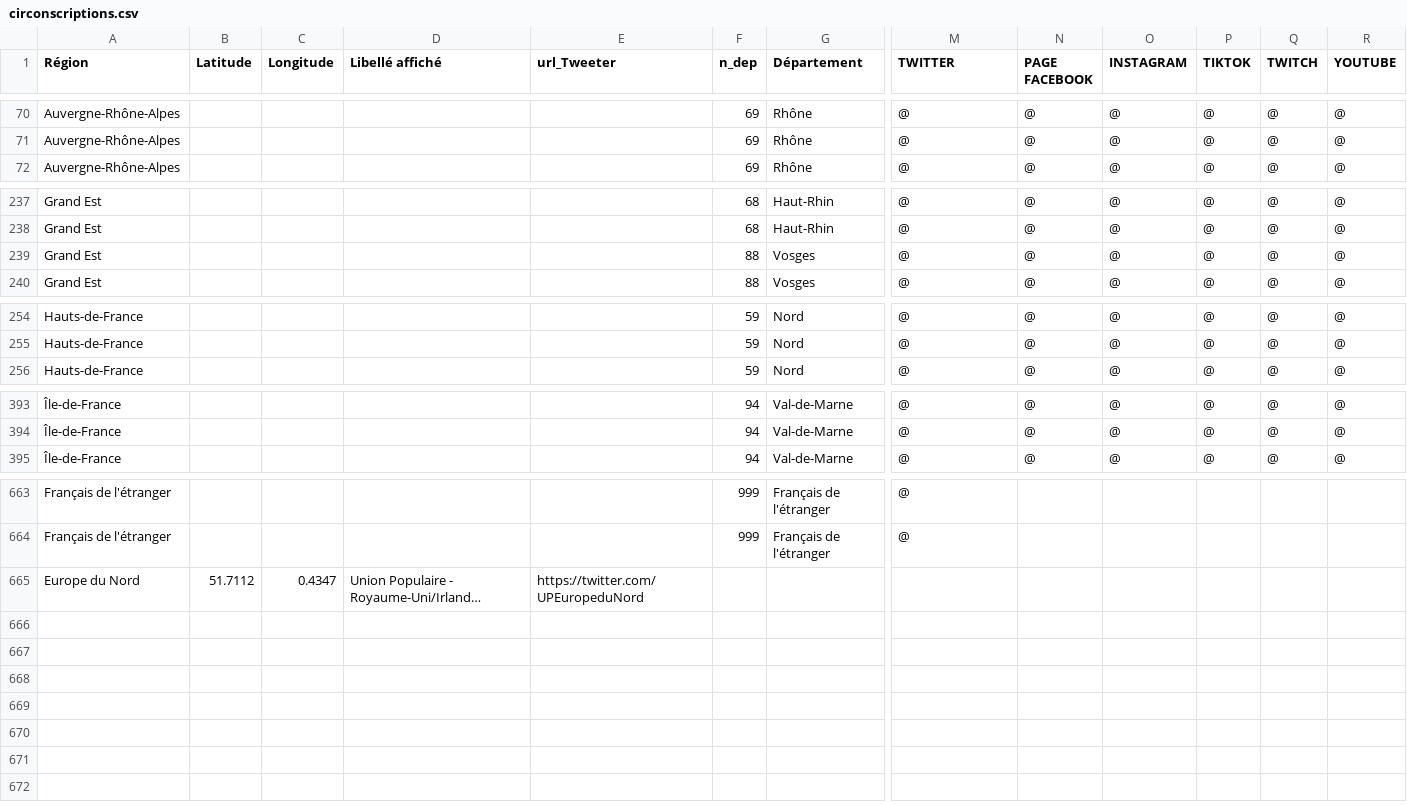
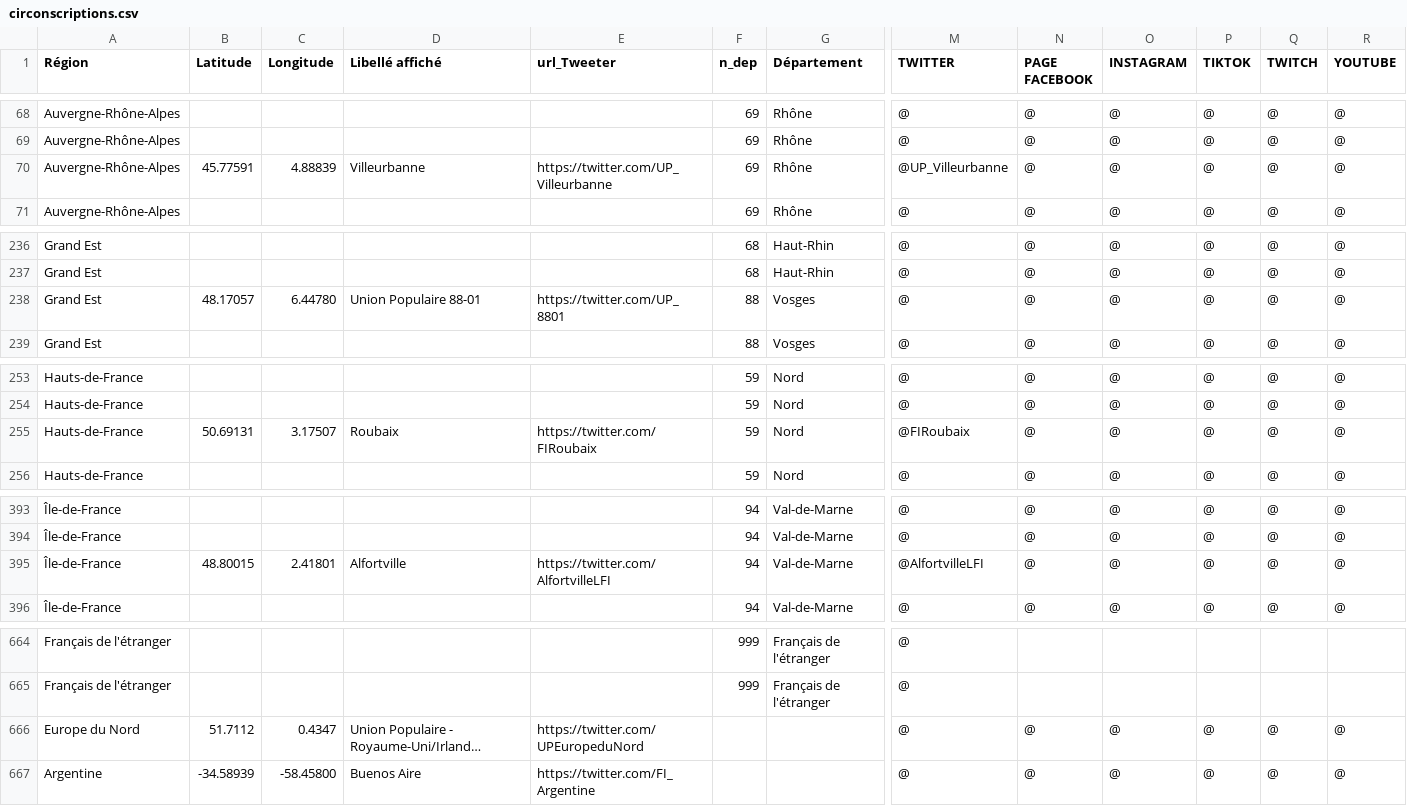
Before and after one commit to u4y0u/circo, a CSV file: circonscriptions.csv, drawn as a sheet; only a part is shown, gaps mark what is left out; long unchanged cells end in …; addresses are those after the commit; rows hold the shown columns only; the diff covers the shown part only; the diff names each change by its address in the sheet, - before the commit and + after, or states it on an @@ line.

```diff
--- a/circonscriptions.csv
+++ b/circonscriptions.csv
+row 70: Auvergne-Rhône-Alpes | 45.77591 | 4.88839 | Villeurbanne | https://twitter.com/UP_Villeurbanne | 69 | Rhône | @UP_Villeurbanne | @ | @ | @ | @ | @
-B238 (Latitude): (empty)
+B238 (Latitude): 48.17057
-C238 (Longitude): (empty)
+C238 (Longitude): 6.44780
-D238 (Libellé affiché): (empty)
+D238 (Libellé affiché): Union Populaire 88-01
-E238 (url_Tweeter): (empty)
+E238 (url_Tweeter): https://twitter.com/UP_8801
+row 255: Hauts-de-France | 50.69131 | 3.17507 | Roubaix | https://twitter.com/FIRoubaix | 59 | Nord | @FIRoubaix | @ | @ | @ | @ | @
+row 395: Île-de-France | 48.80015 | 2.41801 | Alfortville | https://twitter.com/AlfortvilleLFI | 94 | Val-de-Marne | @AlfortvilleLFI | @ | @ | @ | @ | @
-M666 (TWITTER): (empty)
+M666 (TWITTER): @
-N666 (PAGE FACEBOOK): (empty)
+N666 (PAGE FACEBOOK): @
-O666 (INSTAGRAM): (empty)
+O666 (INSTAGRAM): @
-P666 (TIKTOK): (empty)
+P666 (TIKTOK): @
-Q666 (TWITCH): (empty)
+Q666 (TWITCH): @
-R666 (YOUTUBE): (empty)
+R666 (YOUTUBE): @
+row 667: Argentine | -34.58939 | -58.45800 | Buenos Aire | https://twitter.com/FI_Argentine |  |  | @ | @ | @ | @ | @ | @
```
Also changed, not shown: 2 removed rows and 8 edited cells elsewhere in this file, 1 other file.
